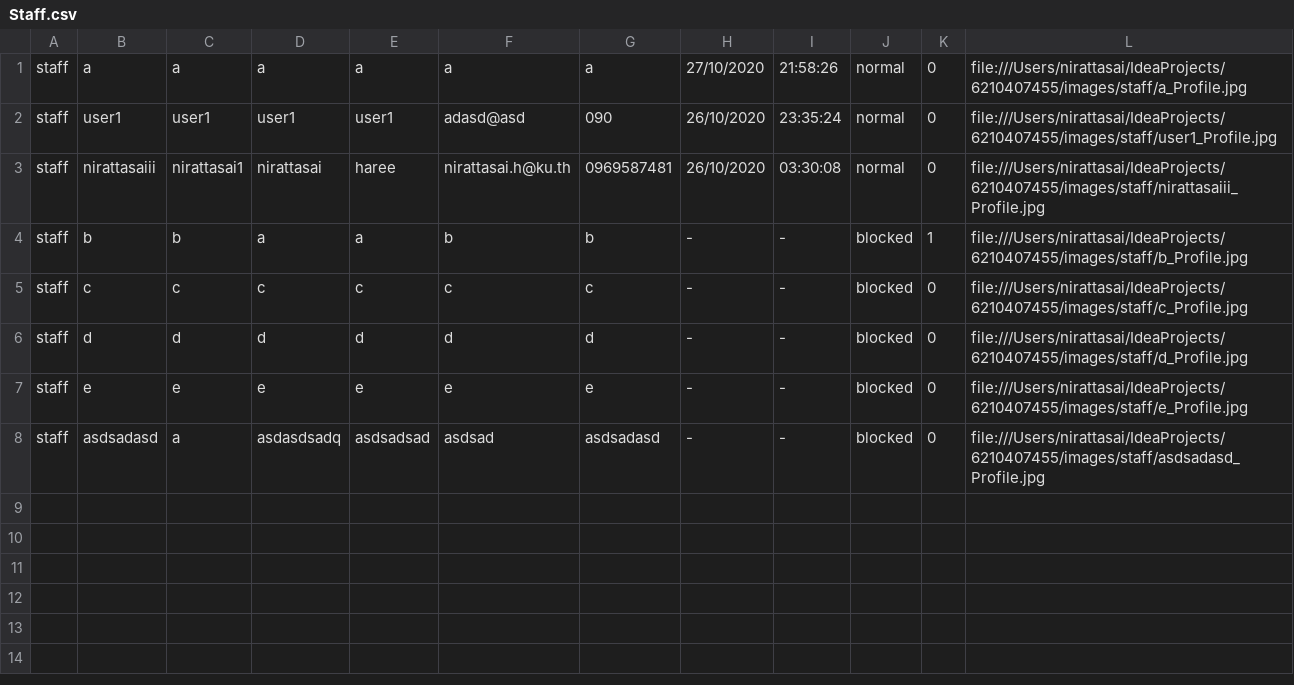
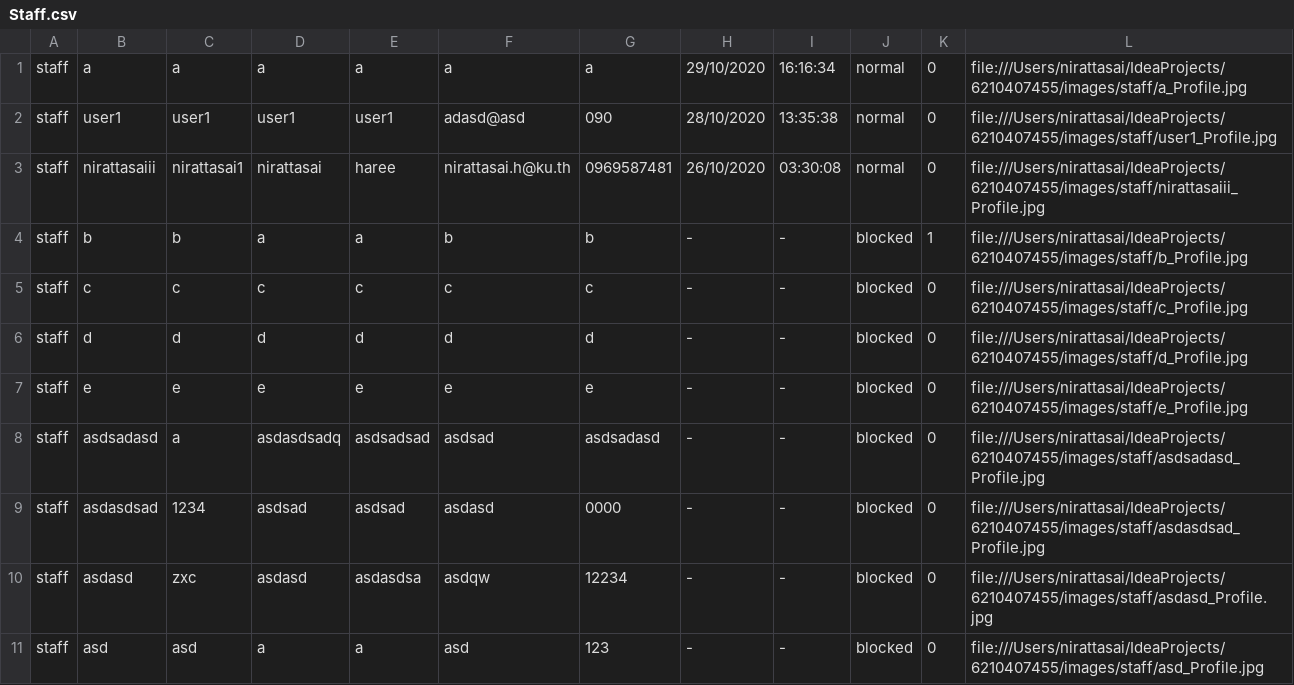
Before and after one commit to nirattasai/mailBox, a CSV file: CSV/Staff.csv, drawn as a sheet.

```diff
--- a/CSV/Staff.csv
+++ b/CSV/Staff.csv
@@ -1,3 +1,3 @@
-staff,a,a,a,a,a,a,27/10/2020,21:58:26,normal,0,file:///Users/nirattasai/IdeaProjects/6210407455/images/staff/a_Profile.jpg
-staff,user1,user1,user1,user1,adasd@asd,090,26/10/2020,23:35:24,normal,0,file:///Users/nirattasai/IdeaProjects/6210407455/images/staff/user1_Profile.jpg
+staff,a,a,a,a,a,a,29/10/2020,16:16:34,normal,0,file:///Users/nirattasai/IdeaProjects/6210407455/images/staff/a_Profile.jpg
+staff,user1,user1,user1,user1,adasd@asd,090,28/10/2020,13:35:38,normal,0,file:///Users/nirattasai/IdeaProjects/6210407455/images/staff/user1_Profile.jpg
 staff,nirattasaiii,nirattasai1,nirattasai,haree,nirattasai.h@ku.th,0969587481,26/10/2020,03:30:08,normal,0,file:///Users/nirattasai/IdeaProjects/6210407455/images/staff/nirattasaiii_Profile.jpg
@@ -8 +8,4 @@ staff,e,e,e,e,e,e,-,-,blocked,0,file:///Users/nirattasai/IdeaProjects/6210407455
 staff,asdsadasd,a,asdasdsadq,asdsadsad,asdsad,asdsadasd,-,-,blocked,0,file:///Users/nirattasai/IdeaProjects/6210407455/images/staff/asdsadasd_Profile.jpg
+staff,asdasdsad,1234,asdsad,asdsad,asdasd,0000,-,-,blocked,0,file:///Users/nirattasai/IdeaProjects/6210407455/images/staff/asdasdsad_Profile.jpg
+staff,asdasd,zxc,asdasd,asdasdsa,asdqw,12234,-,-,blocked,0,file:///Users/nirattasai/IdeaProjects/6210407455/images/staff/asdasd_Profile.jpg
+staff,asd,asd,a,a,asd,123,-,-,blocked,0,file:///Users/nirattasai/IdeaProjects/6210407455/images/staff/asd_Profile.jpg
```
Also changed, not shown: CSV/CondoRoom.csv, CSV/Letter.csv, 49 other files.
